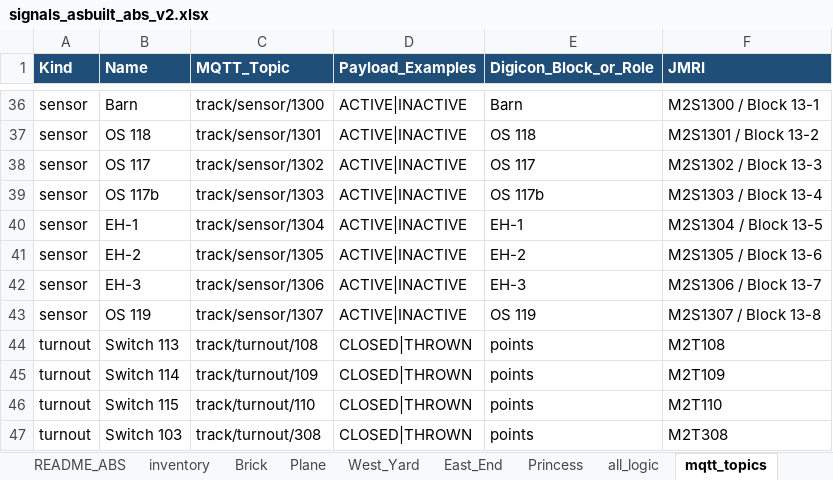
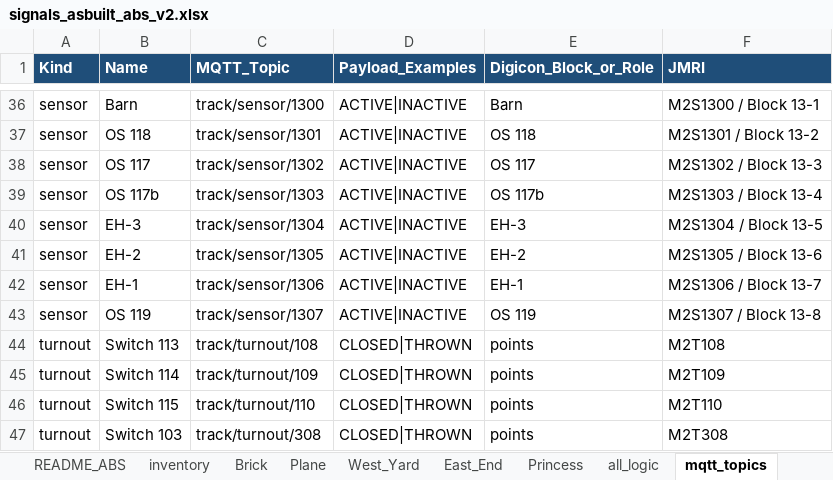
Before and after one commit to lnevo/hart, an Excel workbook: docs/wiring/signals_asbuilt_abs_v2.xlsx, sheet mqtt_topics, drawn as a sheet; only a part is shown, gaps mark what is left out; values as stored, in another font and other column widths than the file's, no borders; the diff names each change by its address in the sheet, - before the commit and + after, or states it on an @@ line.

```diff
--- a/docs/wiring/signals_asbuilt_abs_v2.xlsx (sheet mqtt_topics)
+++ b/docs/wiring/signals_asbuilt_abs_v2.xlsx (sheet mqtt_topics)
-B40 (Name): EH-1
+B40 (Name): EH-3
-E40 (Digicon_Block_or_Role): EH-1
+E40 (Digicon_Block_or_Role): EH-3
-B42 (Name): EH-3
+B42 (Name): EH-1
-E42 (Digicon_Block_or_Role): EH-3
+E42 (Digicon_Block_or_Role): EH-1
```
Also changed, not shown: sheet inventory, docs/wiring/signals_split_v8.xlsx, 23 other files.
